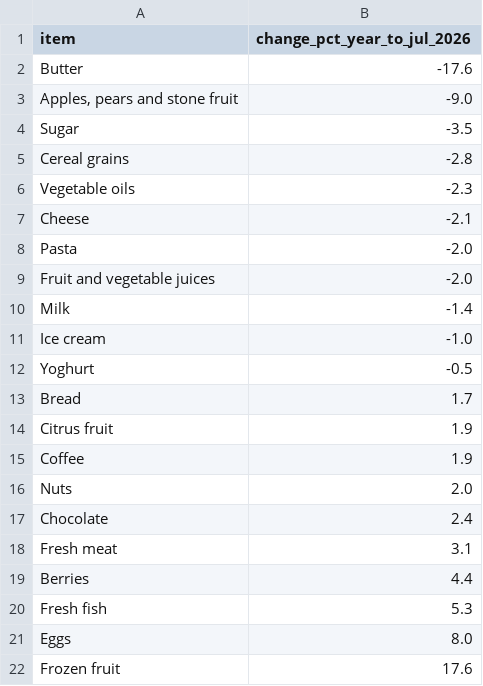
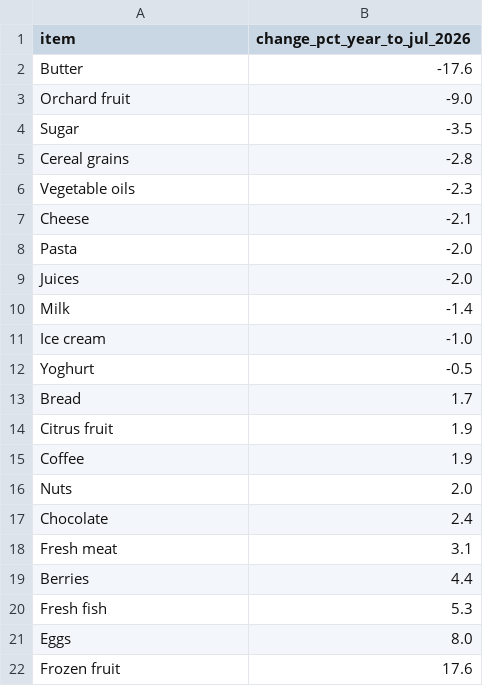
Before and after one commit to oscarleoo/chart-data, a CSV file: food-basket-getting-cheaper/food-basket-getting-cheaper.csv, drawn as a sheet.

```diff
--- a/food-basket-getting-cheaper/food-basket-getting-cheaper.csv
+++ b/food-basket-getting-cheaper/food-basket-getting-cheaper.csv
@@ -2,3 +2,3 @@ item,change_pct_year_to_jul_2026
 Butter,-17.6
-"Apples, pears and stone fruit",-9.0
+Orchard fruit,-9.0
 Sugar,-3.5
@@ -8,3 +8,3 @@ Cheese,-2.1
 Pasta,-2.0
-Fruit and vegetable juices,-2.0
+Juices,-2.0
 Milk,-1.4
```
Also changed, not shown: sweden-food-deflation/sweden-food-deflation.csv, 1 other file.
